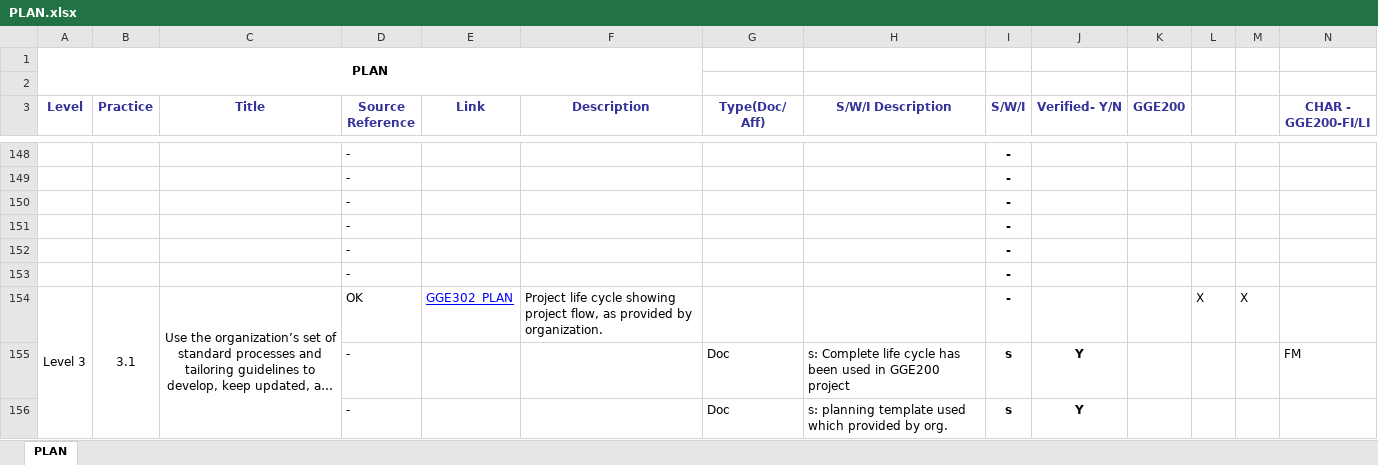
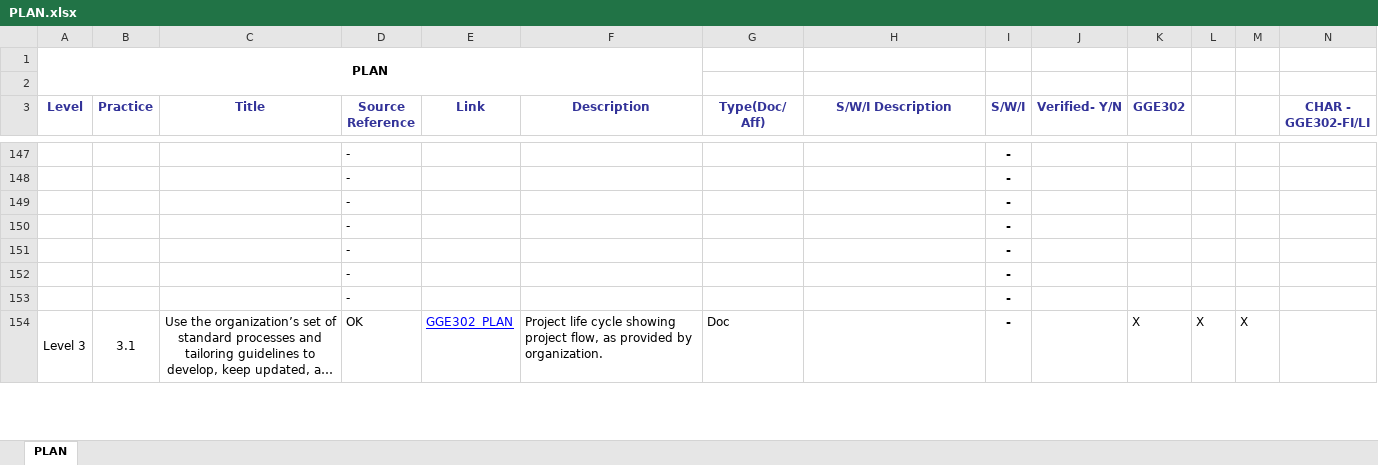
Before and after one commit to JalajMathur/PEG_2022, an Excel workbook: PIID/PLAN.xlsx, sheet PLAN, drawn as a sheet; only a part is shown, gaps mark what is left out; long unchanged cells end in …; values as stored, in another font and other column widths than the file's, no borders; conditional formats not drawn; removed rows and columns are numbered as before the commit, all else as after; the diff covers the shown part only; the diff names each change by its address in the sheet, - before the commit and + after, or states it on an @@ line.

Commit message:
worked on PIIDs for RSK, MC, PLAN

```diff
--- a/PIID/PLAN.xlsx (sheet PLAN)
+++ b/PIID/PLAN.xlsx (sheet PLAN)
-K3: GGE200
+K3: GGE302
-N3: CHAR - GGE200-FI/LI
+N3: CHAR - GGE302-FI/LI
+row 153:  |  |  | - |  |  |  |  | -
-G154 (Type(Doc/ Aff)): (empty)
+G154 (Type(Doc/ Aff)): Doc
-K154 (GGE302): (empty)
+K154 (GGE302): X
-row 155:  |  |  | - |  |  | Doc | s: Complete life cycle has been used in GGE200 project | s | Y |  |  |  | FM
-row 156:  |  |  | - |  |  | Doc | s: planning template used which provided by org. | s | Y
```
Also changed, not shown: 15 added rows, 14 removed rows and 106 edited cells elsewhere in this sheet, formulas that keep their value, PIID/MC.xlsx, PIID/RSK.xlsx.
